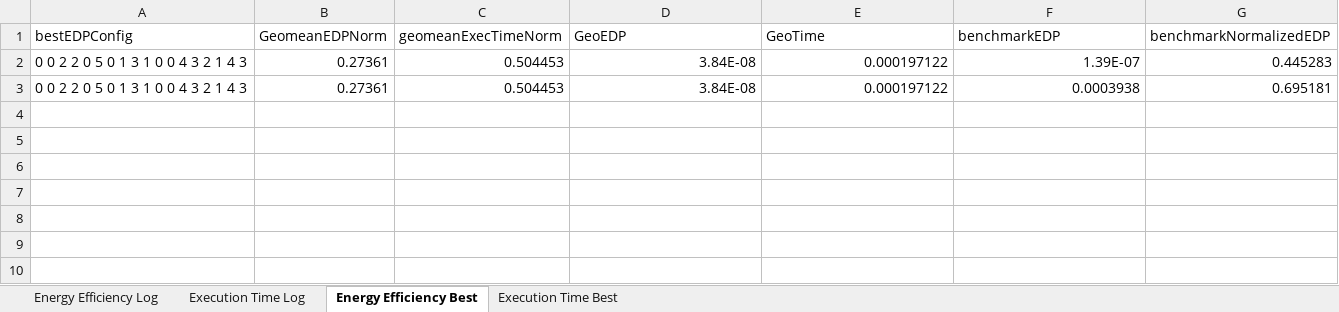
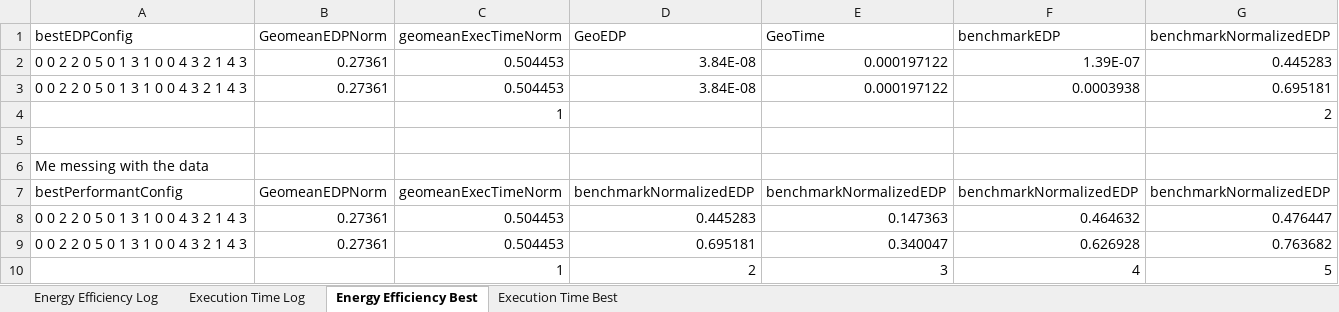
Before and after one commit to KyleO57/CMPEN-431-Project-1, an Excel workbook: plots.xlsx, sheet Energy Efficiency Best, drawn as a sheet; only a part is shown; values as stored, in another font and other column widths than the file's, no borders; charts and pictures not drawn; rows hold the shown columns only; the diff names each change by its address in the sheet, - before the commit and + after, or states it on an @@ line.

```diff
--- a/plots.xlsx (sheet Energy Efficiency Best)
+++ b/plots.xlsx (sheet Energy Efficiency Best)
+row 4:  |  | 1 |  |  |  | 2
+row 5: (empty)
+row 6: Me messing with the data
+row 7: bestPerformantConfig | GeomeanEDPNorm | geomeanExecTimeNorm | benchmarkNormalizedEDP | benchmarkNormalizedEDP | benchmarkNormalizedEDP | benchmarkNormalizedEDP
+row 8: 0 0 2 2 0 5 0 1 3 1 0 0 4 3 2 1 4 3 | 0.27361 | 0.504453 | 0.445283 | 0.147363 | 0.464632 | 0.476447
+row 9: 0 0 2 2 0 5 0 1 3 1 0 0 4 3 2 1 4 3 | 0.27361 | 0.504453 | 0.695181 | 0.340047 | 0.626928 | 0.763682
+row 10:  |  | 1 | 2 | 3 | 4 | 5
```
Also changed, not shown: sheet Execution Time Best, sheet Execution Time Log, sheet Energy Efficiency Log, charts or pictures.
